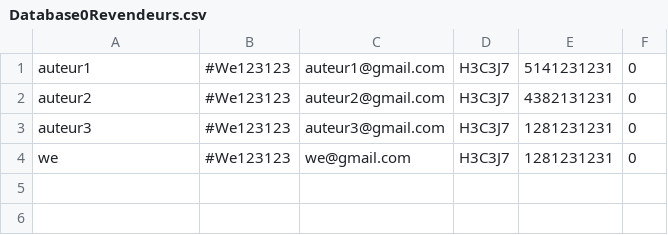
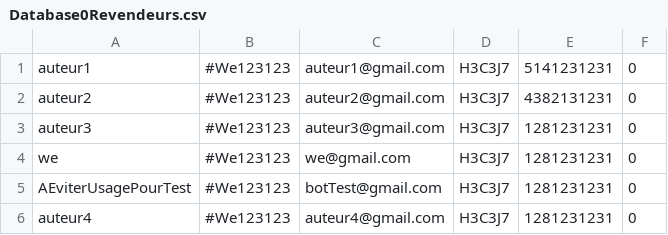
Before and after one commit to Dietetics/UniShop, a CSV file: Implementation/logiciel/VF/src/main/resources/data/databaseInitiale/Database0Revendeurs.csv, drawn as a sheet; the diff names each change by its address in the sheet, - before the commit and + after, or states it on an @@ line.

```diff
--- a/Implementation/logiciel/VF/src/main/resources/data/databaseInitiale/Database0Revendeurs.csv
+++ b/Implementation/logiciel/VF/src/main/resources/data/databaseInitiale/Database0Revendeurs.csv
+row 5: AEviterUsagePourTest | #We123123 | botTest@gmail.com | H3C3J7 | 1281231231 | 0
+row 6: auteur4 | #We123123 | auteur4@gmail.com | H3C3J7 | 1281231231 | 0
```
Also changed, not shown: Implementation/logiciel/VF/src/main/resources/data/databaseInitiale/Database0Acheteurs.csv, Implementation/logiciel/VF/src/main/resources/data/databaseInitiale/Database0Produits.csv, 31 other files.
